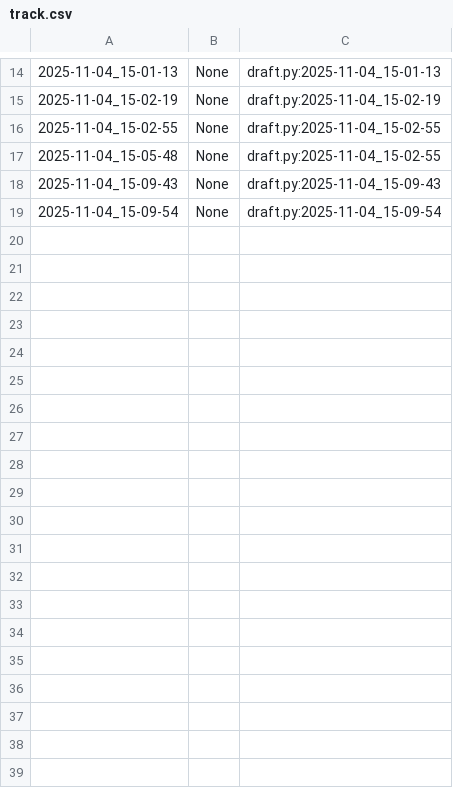
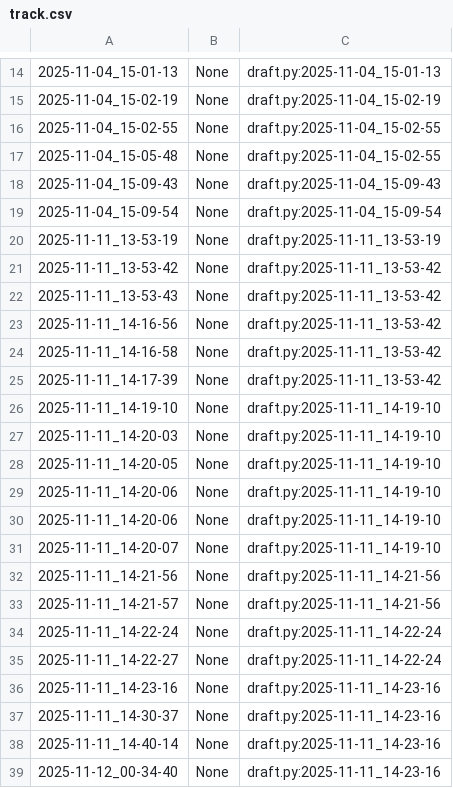
Before and after one commit to qxcode-course/poo-rc-bloco-c-kemillyhr02, a CSV file: myrep/.tko/track/poo@budega/track.csv, drawn as a sheet; only a part is shown, gaps mark what is left out; the diff names each change by its address in the sheet, - before the commit and + after, or states it on an @@ line.

```diff
--- a/myrep/.tko/track/poo@budega/track.csv
+++ b/myrep/.tko/track/poo@budega/track.csv
+row 20: 2025-11-11_13-53-19 | None | draft.py:2025-11-11_13-53-19
+row 21: 2025-11-11_13-53-42 | None | draft.py:2025-11-11_13-53-42
+row 22: 2025-11-11_13-53-43 | None | draft.py:2025-11-11_13-53-42
+row 23: 2025-11-11_14-16-56 | None | draft.py:2025-11-11_13-53-42
+row 24: 2025-11-11_14-16-58 | None | draft.py:2025-11-11_13-53-42
+row 25: 2025-11-11_14-17-39 | None | draft.py:2025-11-11_13-53-42
+row 26: 2025-11-11_14-19-10 | None | draft.py:2025-11-11_14-19-10
+row 27: 2025-11-11_14-20-03 | None | draft.py:2025-11-11_14-19-10
+row 28: 2025-11-11_14-20-05 | None | draft.py:2025-11-11_14-19-10
+row 29: 2025-11-11_14-20-06 | None | draft.py:2025-11-11_14-19-10
+row 30: 2025-11-11_14-20-06 | None | draft.py:2025-11-11_14-19-10
+row 31: 2025-11-11_14-20-07 | None | draft.py:2025-11-11_14-19-10
+row 32: 2025-11-11_14-21-56 | None | draft.py:2025-11-11_14-21-56
+row 33: 2025-11-11_14-21-57 | None | draft.py:2025-11-11_14-21-56
+row 34: 2025-11-11_14-22-24 | None | draft.py:2025-11-11_14-22-24
+row 35: 2025-11-11_14-22-27 | None | draft.py:2025-11-11_14-22-24
+row 36: 2025-11-11_14-23-16 | None | draft.py:2025-11-11_14-23-16
+row 37: 2025-11-11_14-30-37 | None | draft.py:2025-11-11_14-23-16
+row 38: 2025-11-11_14-40-14 | None | draft.py:2025-11-11_14-23-16
+row 39: 2025-11-12_00-34-40 | None | draft.py:2025-11-11_14-23-16
```
Also changed, not shown: 12 other files.
